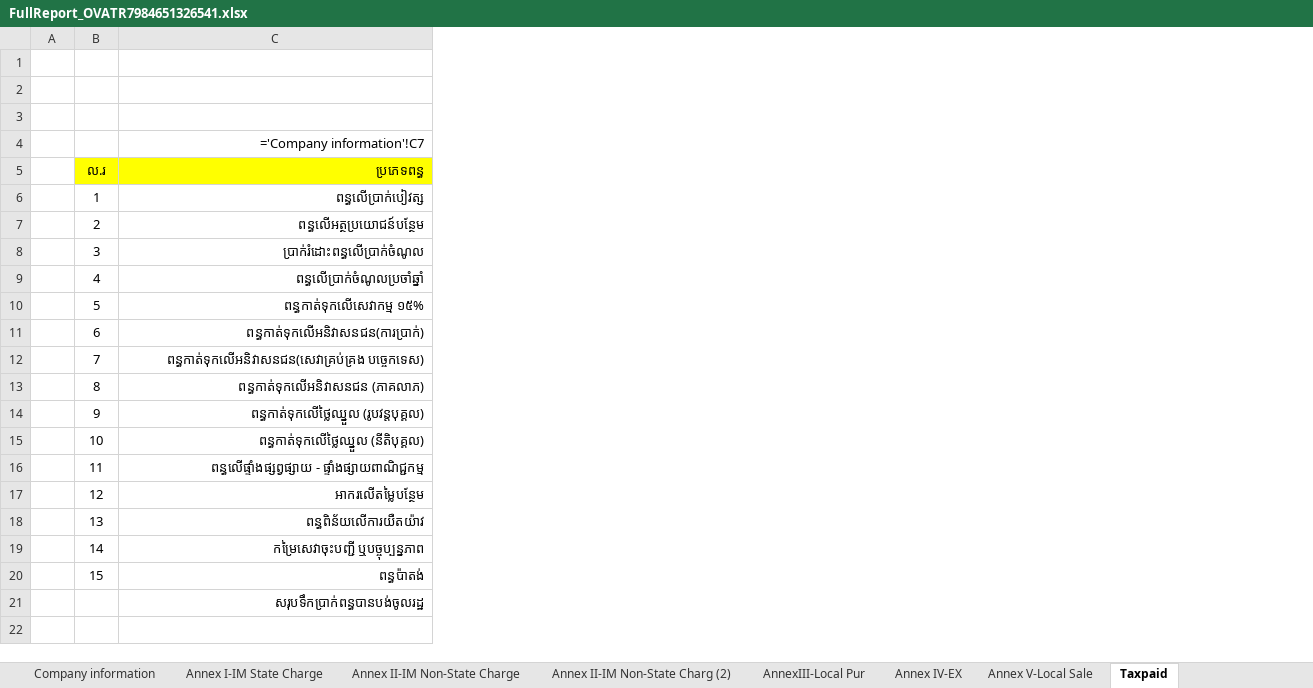
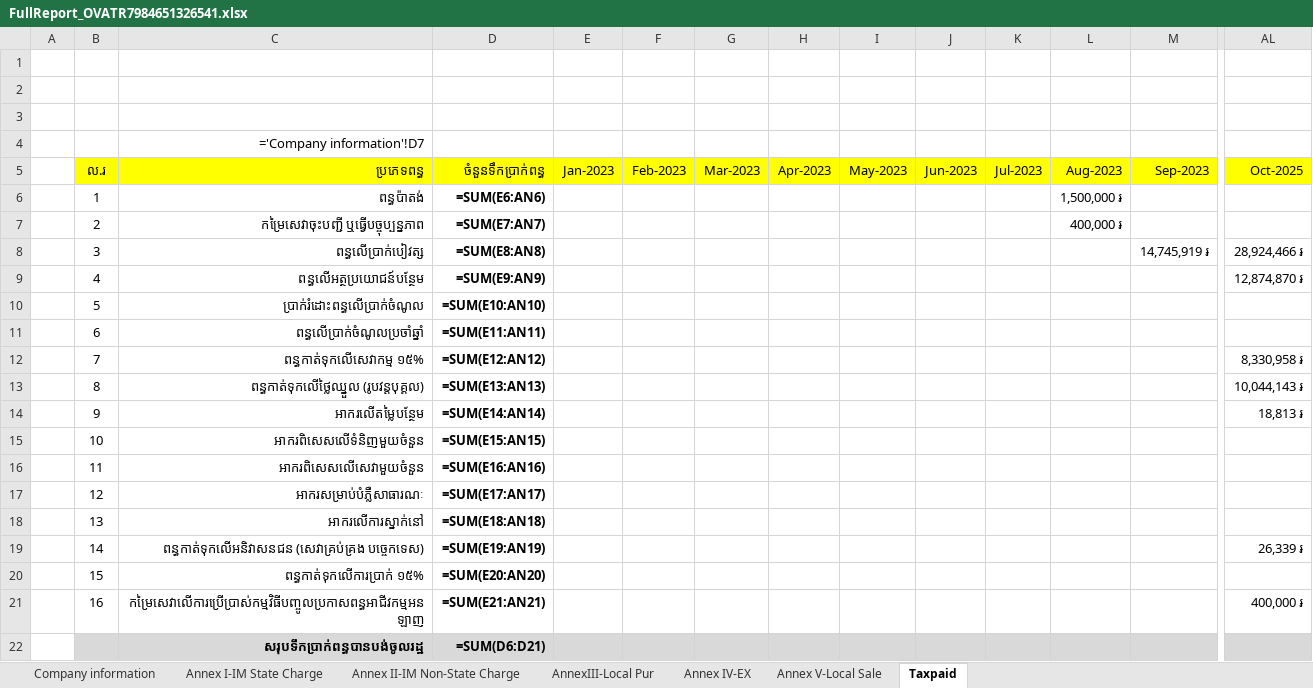
Before and after one commit to Sophara-Rith/Q.Worker, an Excel workbook: reports/FullReport_OVATR7984651326541.xlsx, sheet Taxpaid, drawn as a sheet; only a part is shown, gaps mark what is left out; values as stored, in another font and other column widths than the file's, no borders; formulas without a stored value are shown as written; addresses are those after the commit; rows hold the shown columns only; the diff covers the shown part only; the diff names each change by its address in the sheet, - before the commit and + after, or states it on an @@ line.

```diff
--- a/reports/FullReport_OVATR7984651326541.xlsx (sheet Taxpaid)
+++ b/reports/FullReport_OVATR7984651326541.xlsx (sheet Taxpaid)
-sheet tab: Annex II-IM Non-State Charg (2)
+column D (ចំនួនទឹកប្រាក់ពន្ធ), rows 6-20: =SUM(E6:AN6) | =SUM(E7:AN7) | =SUM(E8:AN8) | =SUM(E9:AN9) | =SUM(E10:AN10) | =SUM(E11:AN11) | =SUM(E12:AN12) | =SUM(E13:AN13) | =SUM(E14:AN14) | =SUM(E15:AN15) | =SUM(E16:AN16) | =SUM(E17:AN17) | =SUM(E18:AN18) | =SUM(E19:AN19) | =SUM(E20:AN20); row 22: =SUM(D6:D21)
+column E (Jan-2023), empty
+column F (Feb-2023), empty
+column G (Mar-2023), empty
+column H (Apr-2023), empty
+column I (May-2023), empty
+column J (Jun-2023), empty
+column K (Jul-2023), empty
+column L (Aug-2023), rows 6-7: 1,500,000 ៛ | 400,000 ៛
+column M (Sep-2023), row 8: 14,745,919 ៛
+column AL (Oct-2025), rows 8-19: 28,924,466 ៛ | 12,874,870 ៛ |  |  | 8,330,958 ៛ | 10,044,143 ៛ | 18,813 ៛ |  |  |  |  | 26,339 ៛
-C4 (ប្រភេទពន្ធ): ='Company information'!C7
+C4 (ប្រភេទពន្ធ): ='Company information'!D7
-C6 (ប្រភេទពន្ធ): ពន្ធលើប្រាក់បៀវត្ស
+C6 (ប្រភេទពន្ធ): ពន្ធប៉ាតង់
-C7 (ប្រភេទពន្ធ): ពន្ធលើអត្ថប្រយោជន៍បន្ថែម
+C7 (ប្រភេទពន្ធ): កម្រៃសេវាចុះបញ្ជី ឬធ្វើបច្ចុប្បន្នភាព
-C8 (ប្រភេទពន្ធ): ប្រាក់រំដោះពន្ធលើប្រាក់ចំណូល
+C8 (ប្រភេទពន្ធ): ពន្ធលើប្រាក់បៀវត្ស
-C9 (ប្រភេទពន្ធ): ពន្ធលើប្រាក់ចំណូលប្រចាំឆ្នាំ
+C9 (ប្រភេទពន្ធ): ពន្ធលើអត្ថប្រយោជន៍បន្ថែម
-C10 (ប្រភេទពន្ធ): ពន្ធកាត់ទុកលើសេវាកម្ម ១៥%
+C10 (ប្រភេទពន្ធ): ប្រាក់រំដោះពន្ធលើប្រាក់ចំណូល
-C11 (ប្រភេទពន្ធ): ពន្ធកាត់ទុកលើអនិវាសនជន(ការប្រាក់)
+C11 (ប្រភេទពន្ធ): ពន្ធលើប្រាក់ចំណូលប្រចាំឆ្នាំ
-C12 (ប្រភេទពន្ធ): ពន្ធកាត់ទុកលើអនិវាសនជន(សេវាគ្រប់គ្រង បច្ចេកទេស)
+C12 (ប្រភេទពន្ធ): ពន្ធកាត់ទុកលើសេវាកម្ម ១៥%
-C13 (ប្រភេទពន្ធ): ពន្ធកាត់ទុកលើអនិវាសនជន (ភាគលាភ)
+C13 (ប្រភេទពន្ធ): ពន្ធកាត់ទុកលើថ្លៃឈ្នួល (រូបវន្ដបុគ្គល)
-C14 (ប្រភេទពន្ធ): ពន្ធកាត់ទុកលើថ្លៃឈ្នួល (រូបវន្តបុគ្គល)
+C14 (ប្រភេទពន្ធ): អាករលើតម្លៃបន្ថែម
-C15 (ប្រភេទពន្ធ): ពន្ធកាត់ទុកលើថ្លៃឈ្នួល (នីតិបុគ្គល)
+C15 (ប្រភេទពន្ធ): អាករពិសេសលើទំនិញមួយចំនួន
-C16 (ប្រភេទពន្ធ): ពន្ធលើផ្ទាំងផ្សព្វផ្សាយ - ផ្ទាំងផ្សាយពាណិជ្ជកម្ម
+C16 (ប្រភេទពន្ធ): អាករពិសេសលើសេវាមួយចំនួន
-C17 (ប្រភេទពន្ធ): អាករលើតម្លៃបន្ថែម
+C17 (ប្រភេទពន្ធ): អាករសម្រាប់បំភ្លឺសាធារណៈ
-C18 (ប្រភេទពន្ធ): ពន្ធពិន័យលើការយឺតយ៉ាវ
+C18 (ប្រភេទពន្ធ): អាករលើការស្នាក់នៅ
-C19 (ប្រភេទពន្ធ): កម្រៃសេវាចុះបញ្ជី ឬបច្ចុប្បន្នភាព
+C19 (ប្រភេទពន្ធ): ពន្ធកាត់ទុកលើអនិវាសនជន (សេវាគ្រប់គ្រង បច្ចេកទេស)
-C20 (ប្រភេទពន្ធ): ពន្ធប៉ាតង់
+C20 (ប្រភេទពន្ធ): ពន្ធកាត់ទុកលើការប្រាក់ ១៥%
+row 21:  | 16 | កម្រៃសេវាលើការប្រើប្រាស់កម្មវិធីបញ្ចូលប្រកាសពន្ធអាជីវកម្មអនឡាញ | =SUM(E21:AN21) |  |  |  |  |  |  |  |  |  | 400,000 ៛
-B22:C22 fill: none
+B22:C22 fill: #D9D9D9
-C22 bold: off
+C22 bold: on
```
Also changed, not shown: 26 added columns elsewhere in this sheet, sheet Annex IV-EX, sheet Annex V-Local Sale, templates/Sample-Excel_Report.xlsx, 3 other files.
